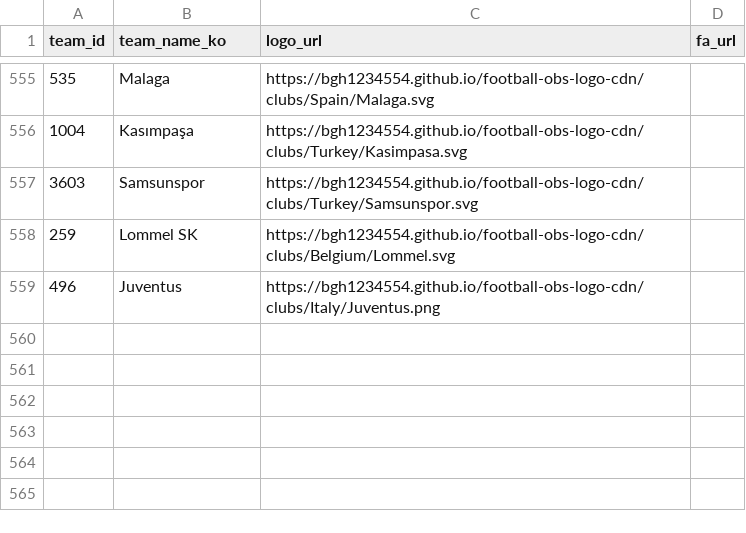
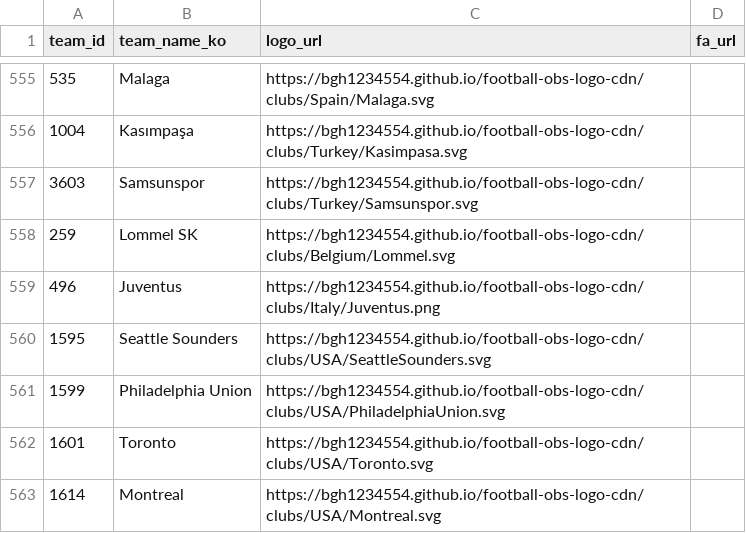
Before and after one commit to bgh1234554/football-obs-backend, a CSV file: src/main/resources/data/logos.csv, drawn as a sheet; only a part is shown, gaps mark what is left out; the diff names each change by its address in the sheet, - before the commit and + after, or states it on an @@ line.

Commit message:
20260924 add:MLS 커스텀 로고

```diff
--- a/src/main/resources/data/logos.csv
+++ b/src/main/resources/data/logos.csv
+row 560: 1595 | Seattle Sounders | https://bgh1234554.github.io/football-obs-logo-cdn/clubs/USA/SeattleSounders.svg
+row 561: 1599 | Philadelphia Union | https://bgh1234554.github.io/football-obs-logo-cdn/clubs/USA/PhiladelphiaUnion.svg
+row 562: 1601 | Toronto | https://bgh1234554.github.io/football-obs-logo-cdn/clubs/USA/Toronto.svg
+row 563: 1614 | Montreal | https://bgh1234554.github.io/football-obs-logo-cdn/clubs/USA/Montreal.svg
```
